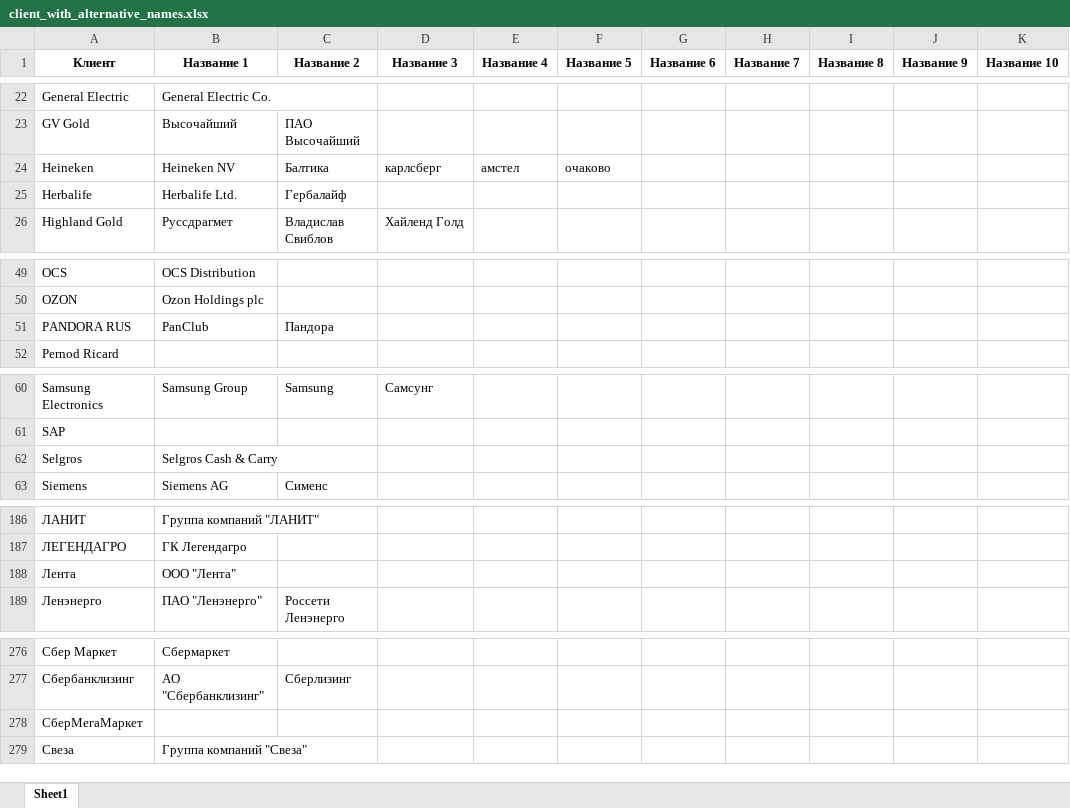
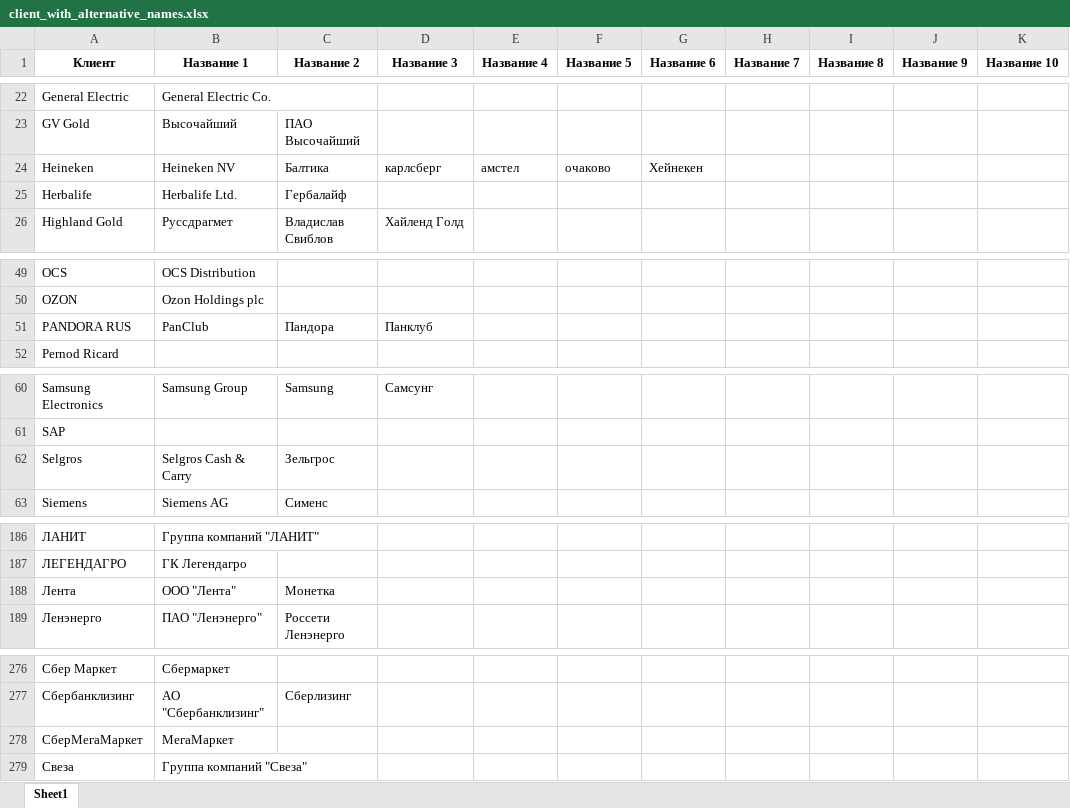
Before and after one commit to freekode1ko/FinGigaChat, an Excel workbook: data/name/client_with_alternative_names.xlsx, sheet Sheet1, drawn as a sheet; only a part is shown, gaps mark what is left out; values as stored, in another font and other column widths than the file's, no borders; the diff covers the shown part only; the diff names each change by its address in the sheet, - before the commit and + after, or states it on an @@ line.

```diff
--- a/data/name/client_with_alternative_names.xlsx (sheet Sheet1)
+++ b/data/name/client_with_alternative_names.xlsx (sheet Sheet1)
-G24 (Название 6): (empty)
+G24 (Название 6): Хейнекен
-D51 (Название 3): (empty)
+D51 (Название 3): Панклуб
-C62 (Название 2): (empty)
+C62 (Название 2): Зельгрос
-C188 (Название 2): (empty)
+C188 (Название 2): Монетка
-B278 (Название 1): (empty)
+B278 (Название 1): МегаМаркет
```
Also changed, not shown: 2 removed rows and 27 edited cells elsewhere in this sheet.
